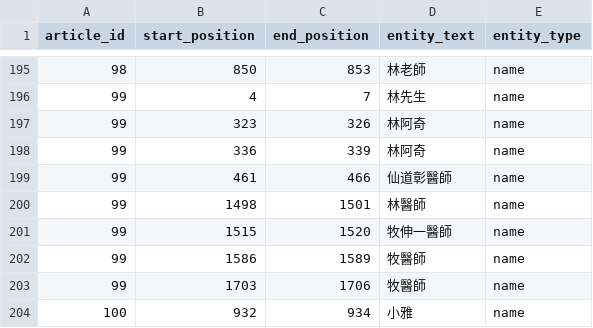
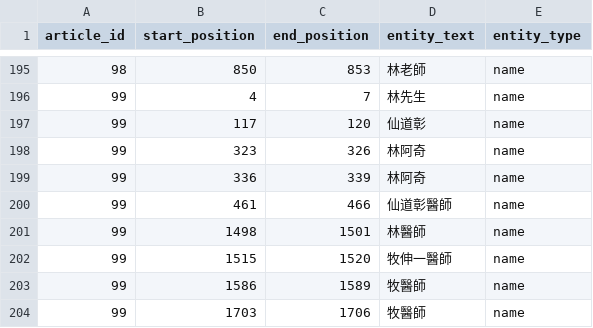
Before and after one commit to wuling31715/2020-AI-CUP, a TSV file: ensemble/ensemble/name.tsv, drawn as a sheet; only a part is shown, gaps mark what is left out; the shorter side is filled out with more unchanged rows.

```diff
--- a/ensemble/ensemble/name.tsv
+++ b/ensemble/ensemble/name.tsv
@@ -196,2 +196,3 @@ article_id	start_position	end_position	entity_text	entity_type
 99	4	7	林先生	name
+99	117	120	仙道彰	name
 99	323	326	林阿奇	name
```
Also changed, not shown: dictionary/dictionary.tsv, ensemble/ensemble/family.tsv, 4 other files.
